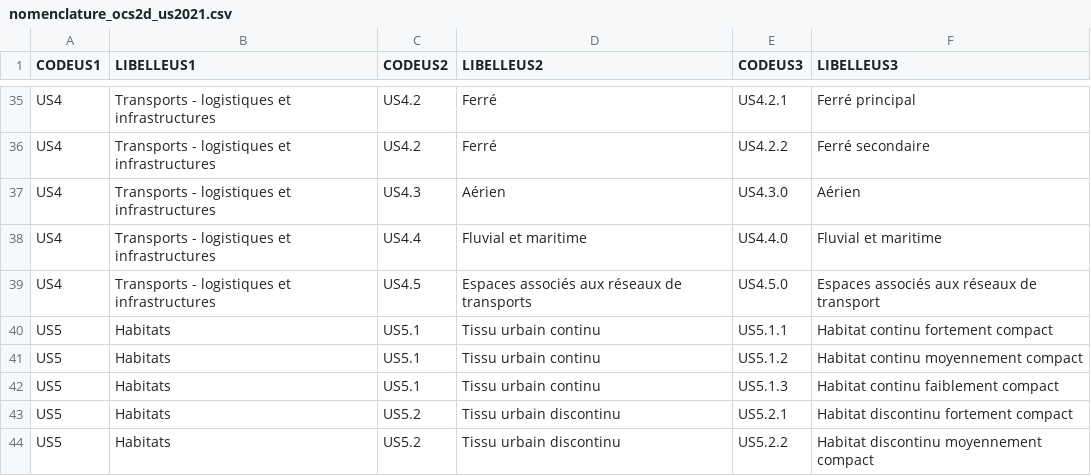
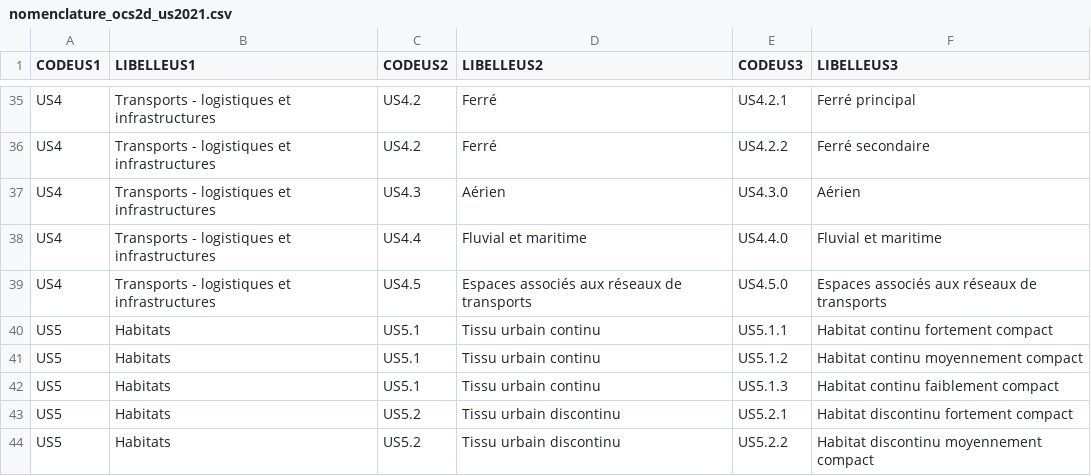
Before and after one commit to geo2france/ocs2d, a CSV file: nomenclature/nomenclature_ocs2d_us2021.csv, drawn as a sheet; only a part is shown, gaps mark what is left out; the diff names each change by its address in the sheet, - before the commit and + after, or states it on an @@ line.

Commit message:
correction libellé couvert niveau

```diff
--- a/nomenclature/nomenclature_ocs2d_us2021.csv
+++ b/nomenclature/nomenclature_ocs2d_us2021.csv
-F39 (LIBELLEUS3): Espaces associés aux réseaux de transport
+F39 (LIBELLEUS3): Espaces associés aux réseaux de transports
```
